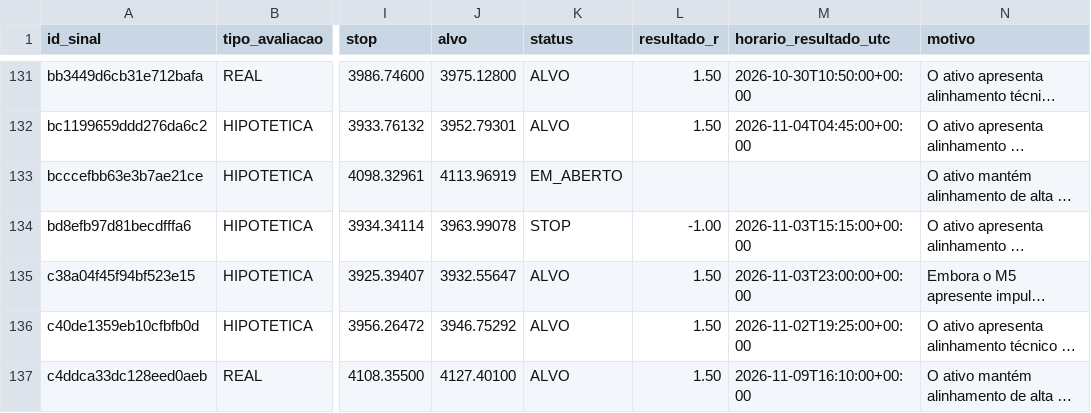
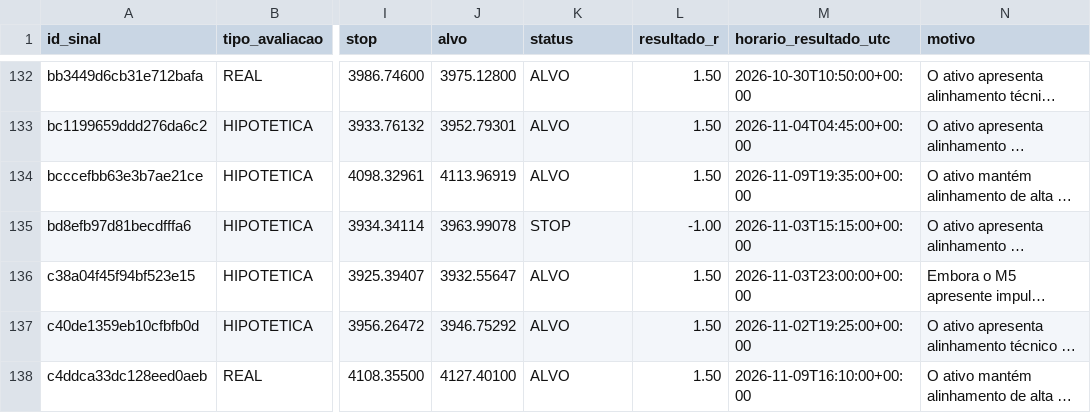
Before and after one commit to loucoparasempre00-ship-it/xauusd-bot-v2-, a CSV file: data/resultados_operacoes.csv, drawn as a sheet; only a part is shown, gaps mark what is left out; long unchanged cells end in …; addresses are those after the commit; the diff covers the shown part only; the diff names each change by its address in the sheet, - before the commit and + after, or states it on an @@ line.

```diff
--- a/data/resultados_operacoes.csv
+++ b/data/resultados_operacoes.csv
-K134 (status): EM_ABERTO
+K134 (status): ALVO
-L134 (resultado_r): (empty)
+L134 (resultado_r): 1.50
-M134 (horario_resultado_utc): (empty)
+M134 (horario_resultado_utc): 2026-11-09T19:35:00+00:00
```
Also changed, not shown: 2 added rows and 12 edited cells elsewhere in this file, data/eventos_bordas_m5.csv, data/memoria_agente.csv, 18 other files.
